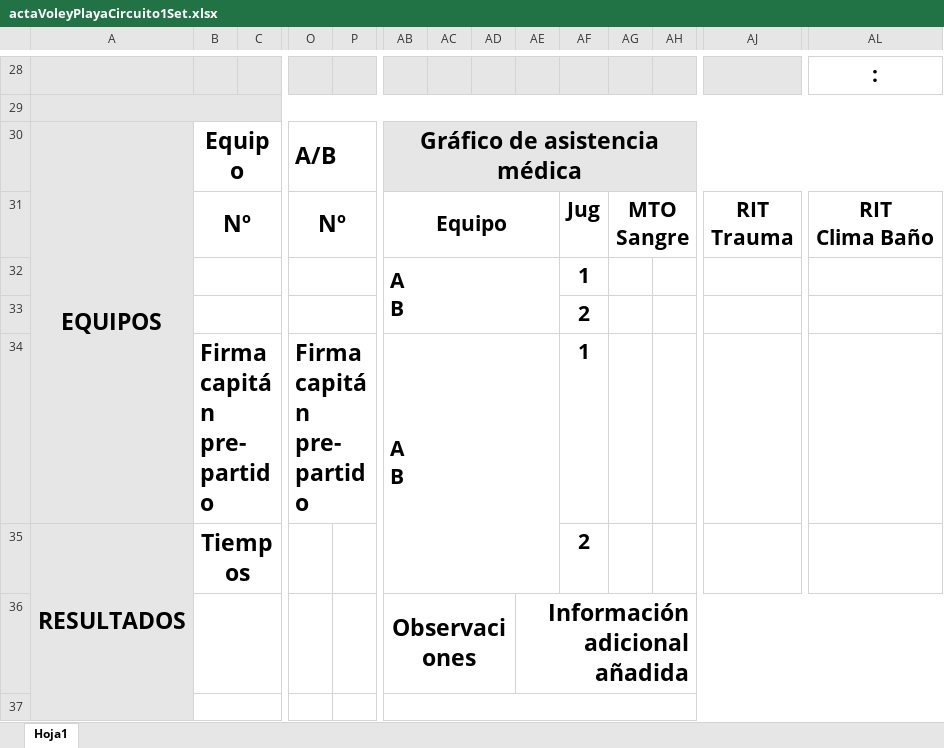
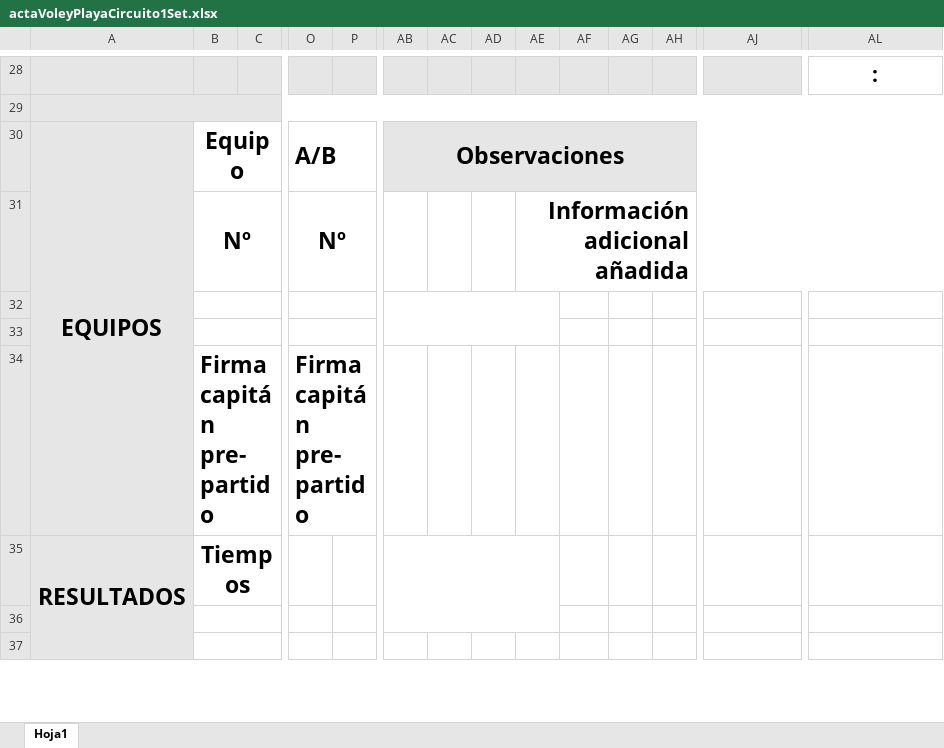
Before and after one commit to estela72/VoleyPlaya_V0, an Excel workbook: Federacion/VoleyPlaya.GestionWeb/wwwroot/excel/actaVoleyPlayaCircuito1Set.xlsx, sheet Hoja1, drawn as a sheet; only a part is shown, gaps mark what is left out; values as stored, in another font and other column widths than the file's, no borders; charts and pictures not drawn; removed rows and columns are numbered as before the commit, all else as after; rows hold the shown columns only; ↵ is a line break in a cell; the diff covers the shown part only; the diff names each change by its address in the sheet, - before the commit and + after, or states it on an @@ line.

```diff
--- a/Federacion/VoleyPlaya.GestionWeb/wwwroot/excel/actaVoleyPlayaCircuito1Set.xlsx (sheet Hoja1)
+++ b/Federacion/VoleyPlaya.GestionWeb/wwwroot/excel/actaVoleyPlayaCircuito1Set.xlsx (sheet Hoja1)
-AB30: Gráfico de asistencia médica
+AB30: Observaciones
-row 31:  | Nº |  | Nº |  | Equipo |  |  |  | Jug | MTO ↵ Sangre |  | RIT ↵ Trauma | RIT ↵ Clima Baño
-row 32:  |  |  |  |  | A ↵ B |  |  |  | 1
+row 31:  | Nº |  | Nº |  |  |  |  | Información adicional añadida
+AB32:AE33 merged
-AF32: 2
+AF32: (empty)
-row 33:  | Firma capitán pre-partido |  | Firma capitán pre-partido |  | A ↵ B |  |  |  | 1
+row 33: (empty)
-B34:N34 merged
+B33:C33 merged
-O34:AA34 merged
+O33:P33 merged
-AB34:AE35 merged
+row 34:  | Firma capitán pre-partido |  | Firma capitán pre-partido
+AB35:AE36 merged
-AF35: 2
+AF35: (empty)
-row 36:  |  |  |  |  | Observaciones |  |  | Información adicional añadida
+row 36: (empty)
-AB36:AD36 merged
-AE36:AL36 merged
-AB37:AL47 merged
```
Also changed, not shown: merged cells elsewhere in this sheet, charts or pictures, 3 other files.
